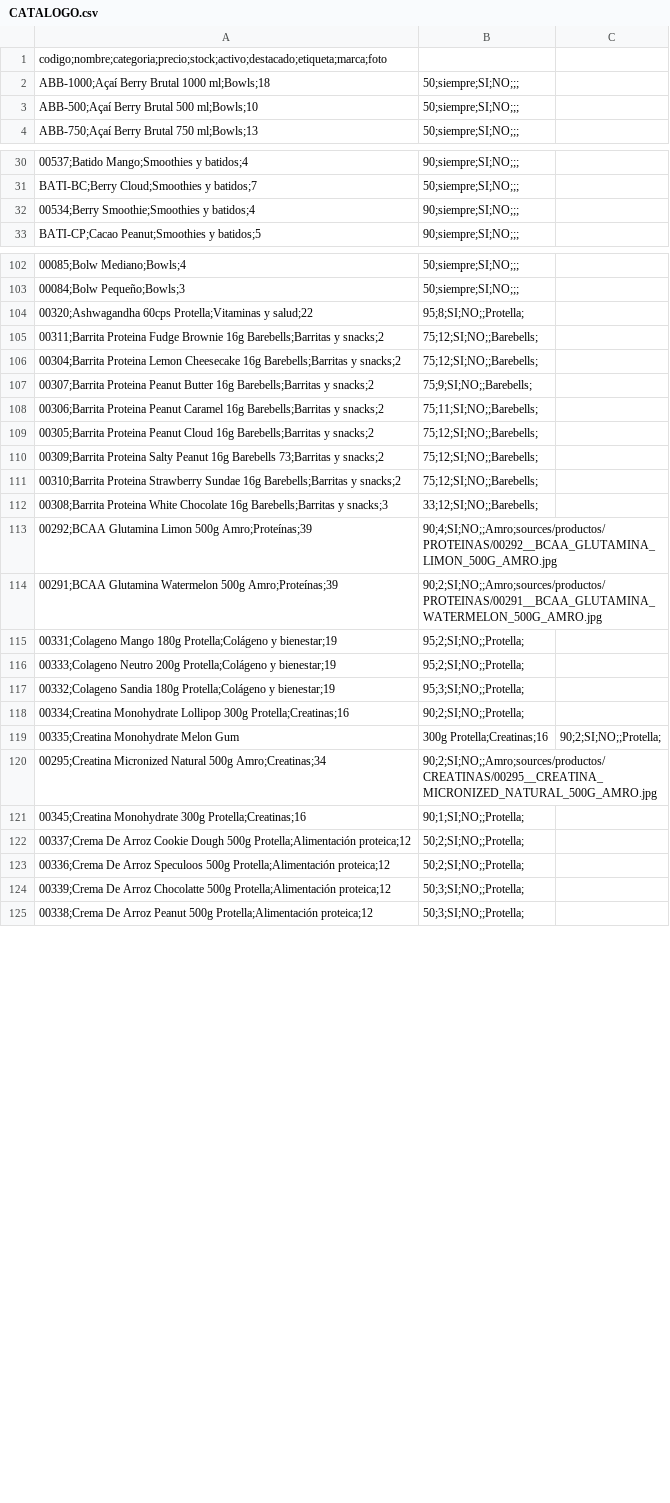
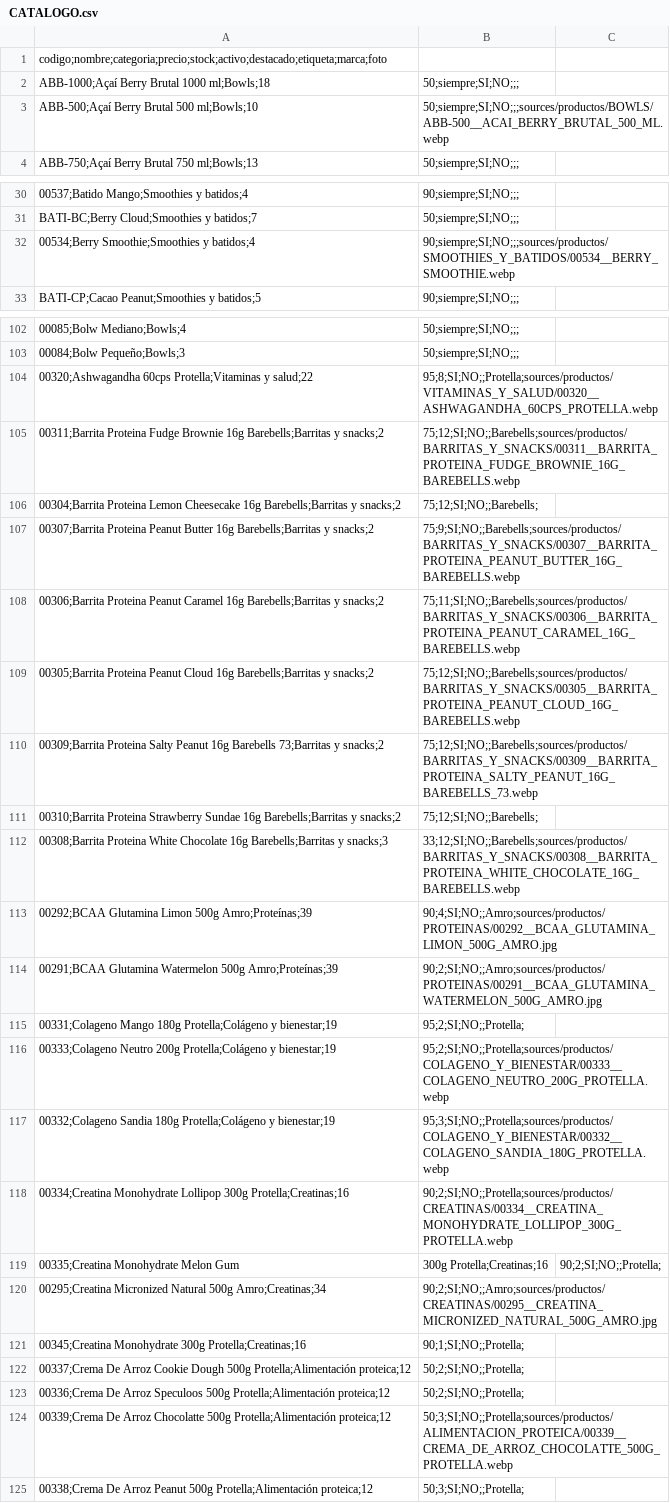
Before and after one commit to appnutretium-hub/Nutretium, a CSV file: sources/_catalogo/CATALOGO.csv, drawn as a sheet; only a part is shown, gaps mark what is left out; the diff covers the shown part only; the diff names each change by its address in the sheet, - before the commit and + after, or states it on an @@ line.

```diff
--- a/sources/_catalogo/CATALOGO.csv
+++ b/sources/_catalogo/CATALOGO.csv
-B3: 50;siempre;SI;NO;;;
+B3: 50;siempre;SI;NO;;;sources/productos/BOWLS/ABB-500__ACAI_BERRY_BRUTAL_500_ML.webp
-B32: 90;siempre;SI;NO;;;
+B32: 90;siempre;SI;NO;;;sources/productos/SMOOTHIES_Y_BATIDOS/00534__BERRY_SMOOTHIE.webp
-B104: 95;8;SI;NO;;Protella;
+B104: 95;8;SI;NO;;Protella;sources/productos/VITAMINAS_Y_SALUD/00320__ASHWAGANDHA_60CPS_PROTELLA.webp
-B105: 75;12;SI;NO;;Barebells;
+B105: 75;12;SI;NO;;Barebells;sources/productos/BARRITAS_Y_SNACKS/00311__BARRITA_PROTEINA_FUDGE_BROWNIE_16G_BAREBELLS.webp
-B107: 75;9;SI;NO;;Barebells;
+B107: 75;9;SI;NO;;Barebells;sources/productos/BARRITAS_Y_SNACKS/00307__BARRITA_PROTEINA_PEANUT_BUTTER_16G_BAREBELLS.webp
-B108: 75;11;SI;NO;;Barebells;
+B108: 75;11;SI;NO;;Barebells;sources/productos/BARRITAS_Y_SNACKS/00306__BARRITA_PROTEINA_PEANUT_CARAMEL_16G_BAREBELLS.webp
-B109: 75;12;SI;NO;;Barebells;
+B109: 75;12;SI;NO;;Barebells;sources/productos/BARRITAS_Y_SNACKS/00305__BARRITA_PROTEINA_PEANUT_CLOUD_16G_BAREBELLS.webp
-B110: 75;12;SI;NO;;Barebells;
+B110: 75;12;SI;NO;;Barebells;sources/productos/BARRITAS_Y_SNACKS/00309__BARRITA_PROTEINA_SALTY_PEANUT_16G_BAREBELLS_73.webp
-B112: 33;12;SI;NO;;Barebells;
+B112: 33;12;SI;NO;;Barebells;sources/productos/BARRITAS_Y_SNACKS/00308__BARRITA_PROTEINA_WHITE_CHOCOLATE_16G_BAREBELLS.webp
-B116: 95;2;SI;NO;;Protella;
+B116: 95;2;SI;NO;;Protella;sources/productos/COLAGENO_Y_BIENESTAR/00333__COLAGENO_NEUTRO_200G_PROTELLA.webp
-B117: 95;3;SI;NO;;Protella;
+B117: 95;3;SI;NO;;Protella;sources/productos/COLAGENO_Y_BIENESTAR/00332__COLAGENO_SANDIA_180G_PROTELLA.webp
-B118: 90;2;SI;NO;;Protella;
+B118: 90;2;SI;NO;;Protella;sources/productos/CREATINAS/00334__CREATINA_MONOHYDRATE_LOLLIPOP_300G_PROTELLA.webp
-B124: 50;3;SI;NO;;Protella;
+B124: 50;3;SI;NO;;Protella;sources/productos/ALIMENTACION_PROTEICA/00339__CREMA_DE_ARROZ_CHOCOLATTE_500G_PROTELLA.webp
```
Also changed, not shown: 1 added row and 13 edited cells elsewhere in this file, sources/productos/NOMBRES_ESPERADOS.csv, 5 other files.
